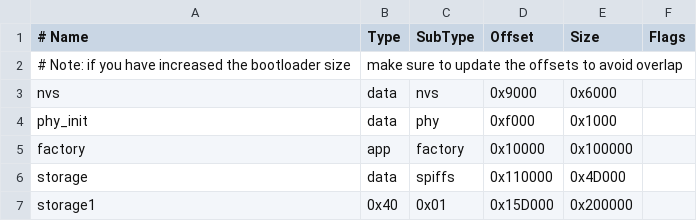
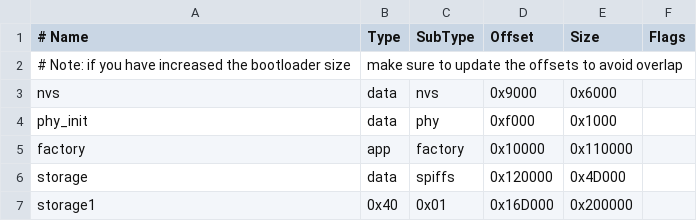
Before and after one commit to joker20020/DesktopScreen, a CSV file: partitions.csv, drawn as a sheet.

```diff
--- a/partitions.csv
+++ b/partitions.csv
@@ -4,4 +4,4 @@ nvs,      data, nvs,     0x9000,  0x6000,
 phy_init, data, phy,     0xf000,  0x1000,
-factory,  app,  factory, 0x10000, 0x100000,
-storage,  data, spiffs,  0x110000,0x4D000,
-storage1,  0x40, 0x01,   0x15D000,0x200000,
+factory,  app,  factory, 0x10000, 0x110000,
+storage,  data, spiffs,  0x120000,0x4D000,
+storage1,  0x40, 0x01,   0x16D000,0x200000,
```
Also changed, not shown: 3 other files.
